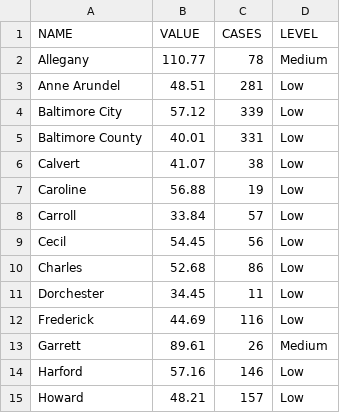
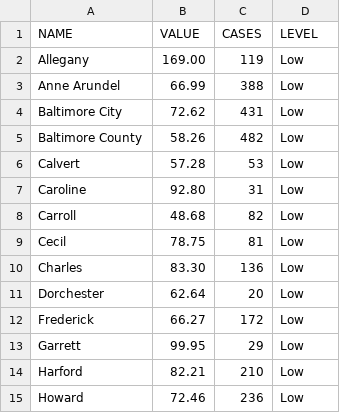
Before and after one commit to ngelbard/CNS, a CSV file: covid_counties.csv, drawn as a sheet; only a part is shown; the diff covers the shown part only.

```diff
--- a/covid_counties.csv
+++ b/covid_counties.csv
@@ -1,15 +1,15 @@
 NAME,VALUE,CASES,LEVEL
-Allegany,110.77,78,Medium
-Anne Arundel,48.51,281,Low
-Baltimore City,57.12,339,Low
-Baltimore County,40.01,331,Low
-Calvert,41.07,38,Low
-Caroline,56.88,19,Low
-Carroll,33.84,57,Low
-Cecil,54.45,56,Low
-Charles,52.68,86,Low
-Dorchester,34.45,11,Low
-Frederick,44.69,116,Low
-Garrett,89.61,26,Medium
-Harford,57.16,146,Low
-Howard,48.21,157,Low
+Allegany,169.00,119,Low
+Anne Arundel,66.99,388,Low
+Baltimore City,72.62,431,Low
+Baltimore County,58.26,482,Low
+Calvert,57.28,53,Low
+Caroline,92.80,31,Low
+Carroll,48.68,82,Low
+Cecil,78.75,81,Low
+Charles,83.30,136,Low
+Dorchester,62.64,20,Low
+Frederick,66.27,172,Low
+Garrett,99.95,29,Low
+Harford,82.21,210,Low
+Howard,72.46,236,Low
```
Also changed, not shown: 19 edited cells elsewhere in this file.
